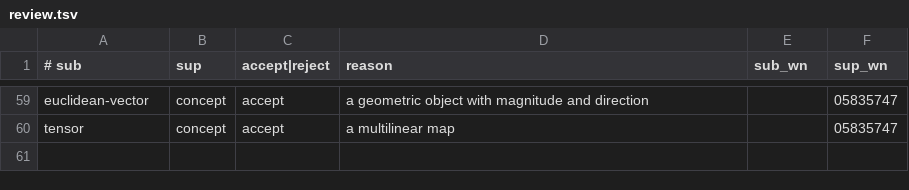
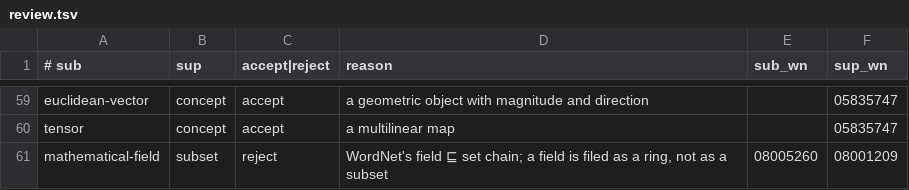
Before and after one commit to petfold/ontodag-core, a TSV file: packs/mathematics/align/review.tsv, drawn as a sheet; only a part is shown, gaps mark what is left out; the diff names each change by its address in the sheet, - before the commit and + after, or states it on an @@ line.

```diff
--- a/packs/mathematics/align/review.tsv
+++ b/packs/mathematics/align/review.tsv
+row 61: mathematical-field | subset | reject | WordNet's field ⊑ set chain; a field is filed as a ring, not as a subset | 08005260 | 08001209
```
Also changed, not shown: packs/mathematics/align/concepts.tsv, packs/mathematics/build/evidence.tsv, 9 other files.
